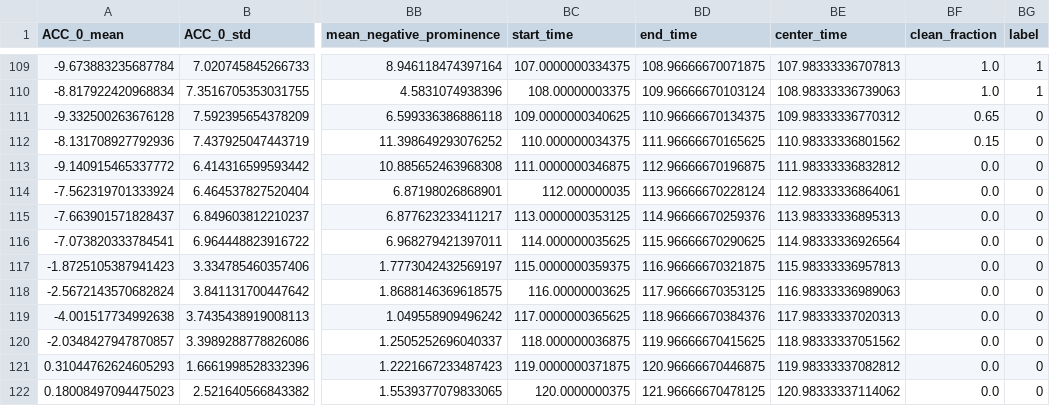
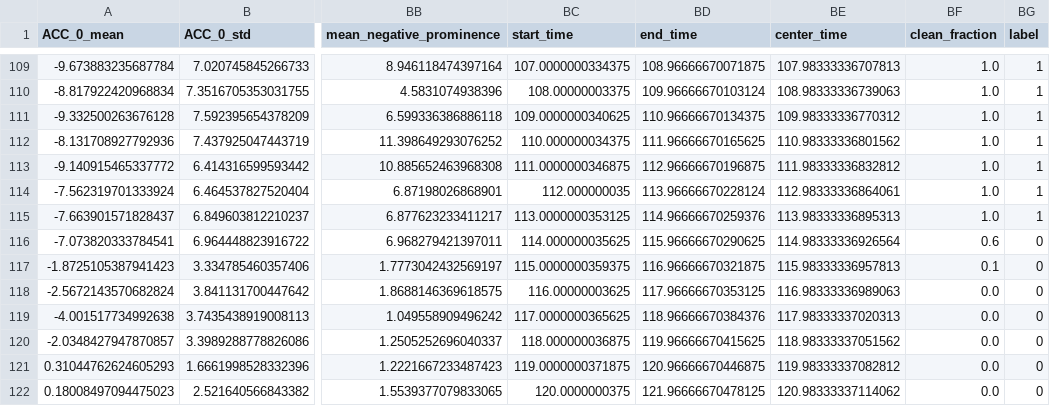
Before and after one commit to arushi-3/swim-imu-, a CSV file: Code/transition_classifier/window_features.csv, drawn as a sheet; only a part is shown, gaps mark what is left out; the diff names each change by its address in the sheet, - before the commit and + after, or states it on an @@ line.

Commit message:
Multi-file transition periods created

```diff
--- a/Code/transition_classifier/window_features.csv
+++ b/Code/transition_classifier/window_features.csv
-BF111 (clean_fraction): 0.65
+BF111 (clean_fraction): 1.0
-BG111:BG115 (label): 0
+BG111:BG115 (label): 1
-BF112 (clean_fraction): 0.15
+BF112 (clean_fraction): 1.0
-BF113:BF115 (clean_fraction): 0.0
+BF113:BF115 (clean_fraction): 1.0
-BF116 (clean_fraction): 0.0
+BF116 (clean_fraction): 0.6
-BF117 (clean_fraction): 0.0
+BF117 (clean_fraction): 0.1
```
Also changed, not shown: 26 other files.
